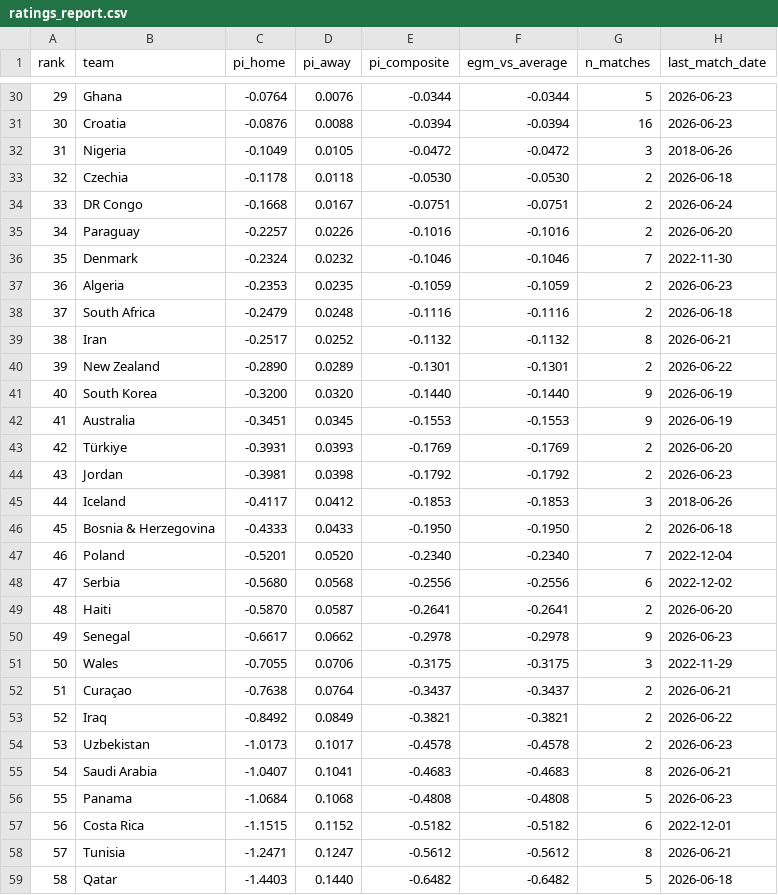
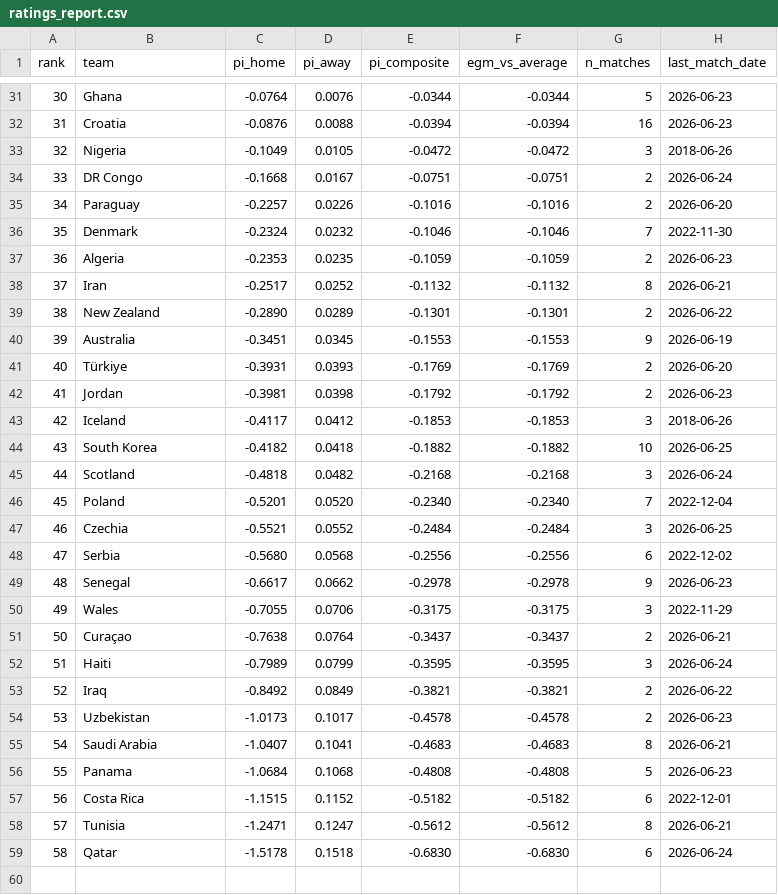
Before and after one commit to Risky-Scout/worldcup2026-model, a CSV file: pi-ratings/ratings_report.csv, drawn as a sheet; only a part is shown, gaps mark what is left out; removed rows and columns are numbered as before the commit, all else as after; the diff covers the shown part only; the diff names each change by its address in the sheet, - before the commit and + after, or states it on an @@ line.

```diff
--- a/pi-ratings/ratings_report.csv
+++ b/pi-ratings/ratings_report.csv
@@ column A (rank) renumbered between rows 4 and 51 @@
-row 33: 32 | Czechia | -0.1178 | 0.0118 | -0.0530 | -0.0530 | 2 | 2026-06-18
-row 38: 37 | South Africa | -0.2479 | 0.0248 | -0.1116 | -0.1116 | 2 | 2026-06-18
-row 41: 40 | South Korea | -0.3200 | 0.0320 | -0.1440 | -0.1440 | 9 | 2026-06-19
-row 46: 45 | Bosnia & Herzegovina | -0.4333 | 0.0433 | -0.1950 | -0.1950 | 2 | 2026-06-18
+row 44: 43 | South Korea | -0.4182 | 0.0418 | -0.1882 | -0.1882 | 10 | 2026-06-25
+row 45: 44 | Scotland | -0.4818 | 0.0482 | -0.2168 | -0.2168 | 3 | 2026-06-24
+row 47: 46 | Czechia | -0.5521 | 0.0552 | -0.2484 | -0.2484 | 3 | 2026-06-25
-row 49: 48 | Haiti | -0.5870 | 0.0587 | -0.2641 | -0.2641 | 2 | 2026-06-20
+row 52: 51 | Haiti | -0.7989 | 0.0799 | -0.3595 | -0.3595 | 3 | 2026-06-24
-C59 (pi_home): -1.4403
+C59 (pi_home): -1.5178
-D59 (pi_away): 0.1440
+D59 (pi_away): 0.1518
-E59 (pi_composite): -0.6482
+E59 (pi_composite): -0.6830
-F59 (egm_vs_average): -0.6482
+F59 (egm_vs_average): -0.6830
-G59 (n_matches): 5
+G59 (n_matches): 6
-H59 (last_match_date): 2026-06-18
+H59 (last_match_date): 2026-06-24
```
Also changed, not shown: 7 added rows and 6 removed rows elsewhere in this file, pi-ratings/calibration_log.csv, 34 other files.
